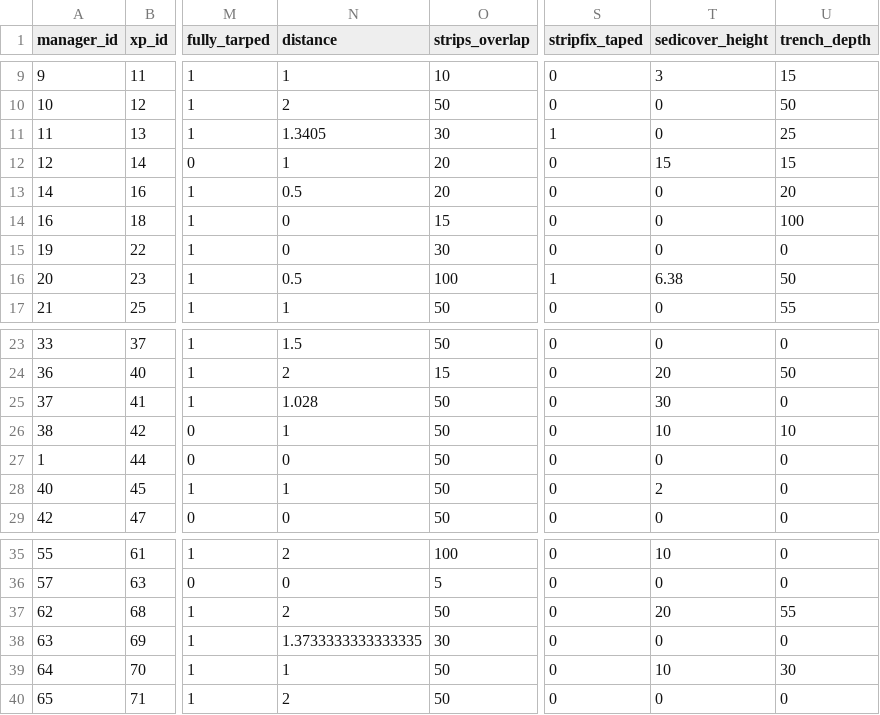
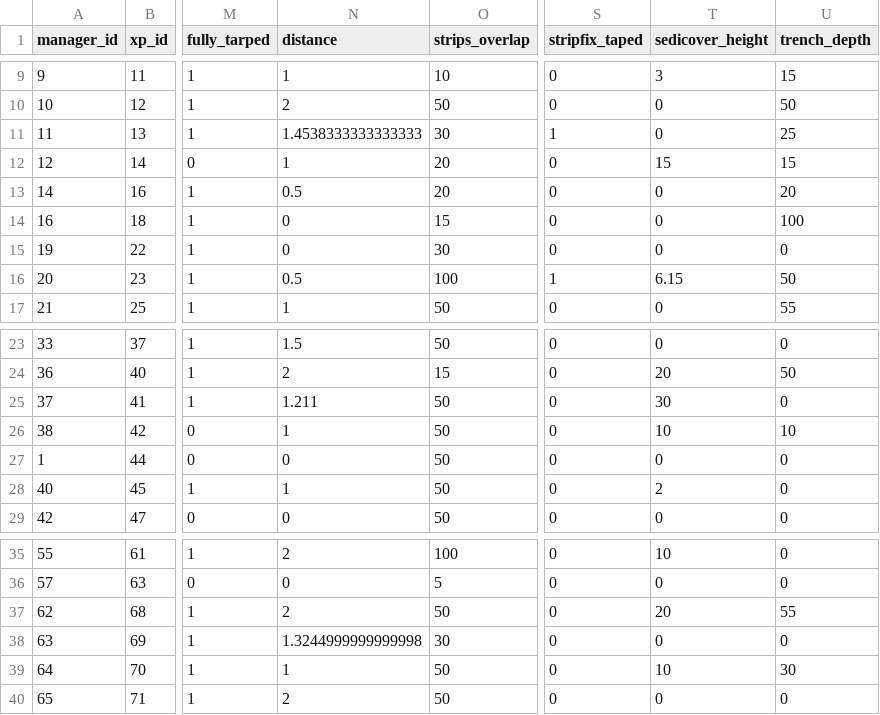
Before and after one commit to mrelnoob/jk.fanf.tarping, a CSV file: data/roverlaps.csv, drawn as a sheet; only a part is shown, gaps mark what is left out; the diff names each change by its address in the sheet, - before the commit and + after, or states it on an @@ line.

```diff
--- a/data/roverlaps.csv
+++ b/data/roverlaps.csv
-N11 (distance): 1.3405
+N11 (distance): 1.4538333333333333
-T16 (sedicover_height): 6.38
+T16 (sedicover_height): 6.15
-N25 (distance): 1.028
+N25 (distance): 1.211
-N38 (distance): 1.3733333333333335
+N38 (distance): 1.3244999999999998
```
Also changed, not shown: data/erad.csv, data/redges.csv, 6 other files.
